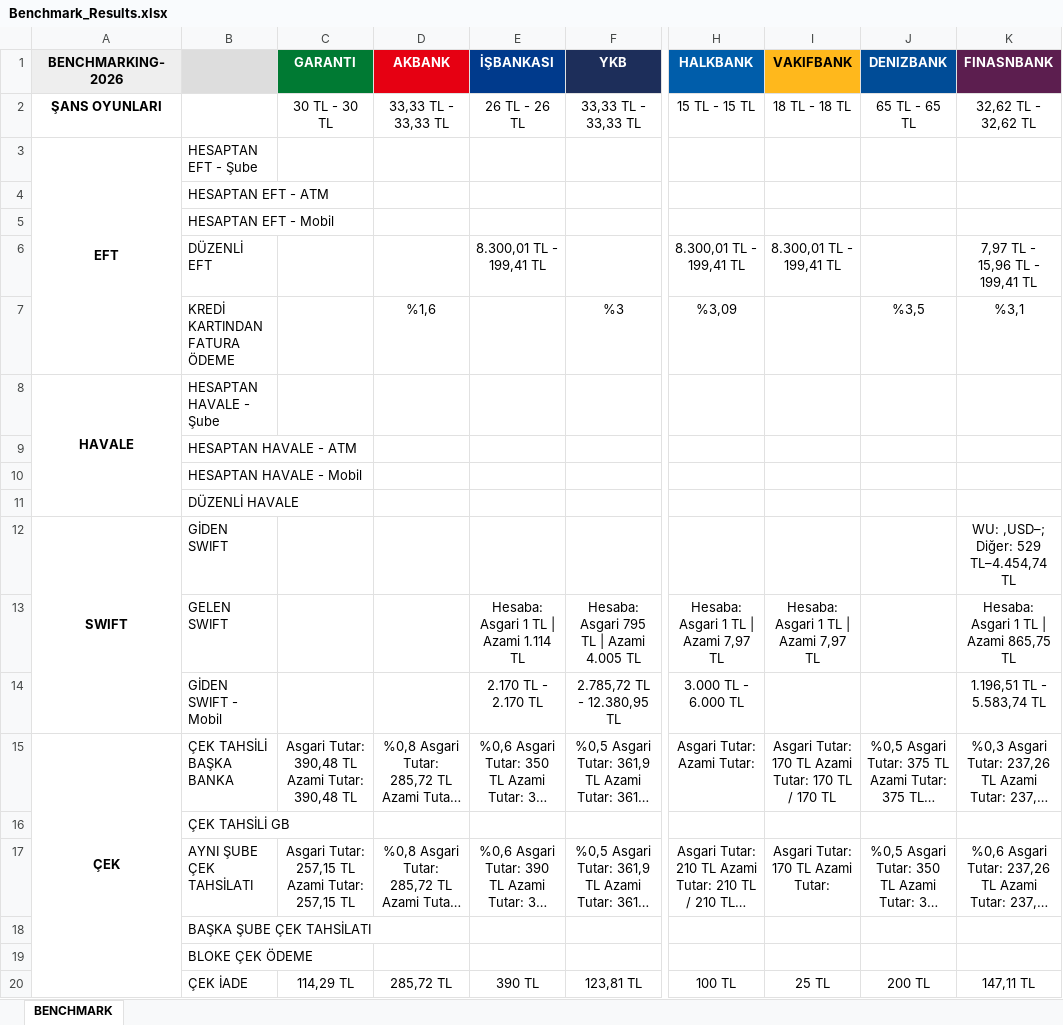
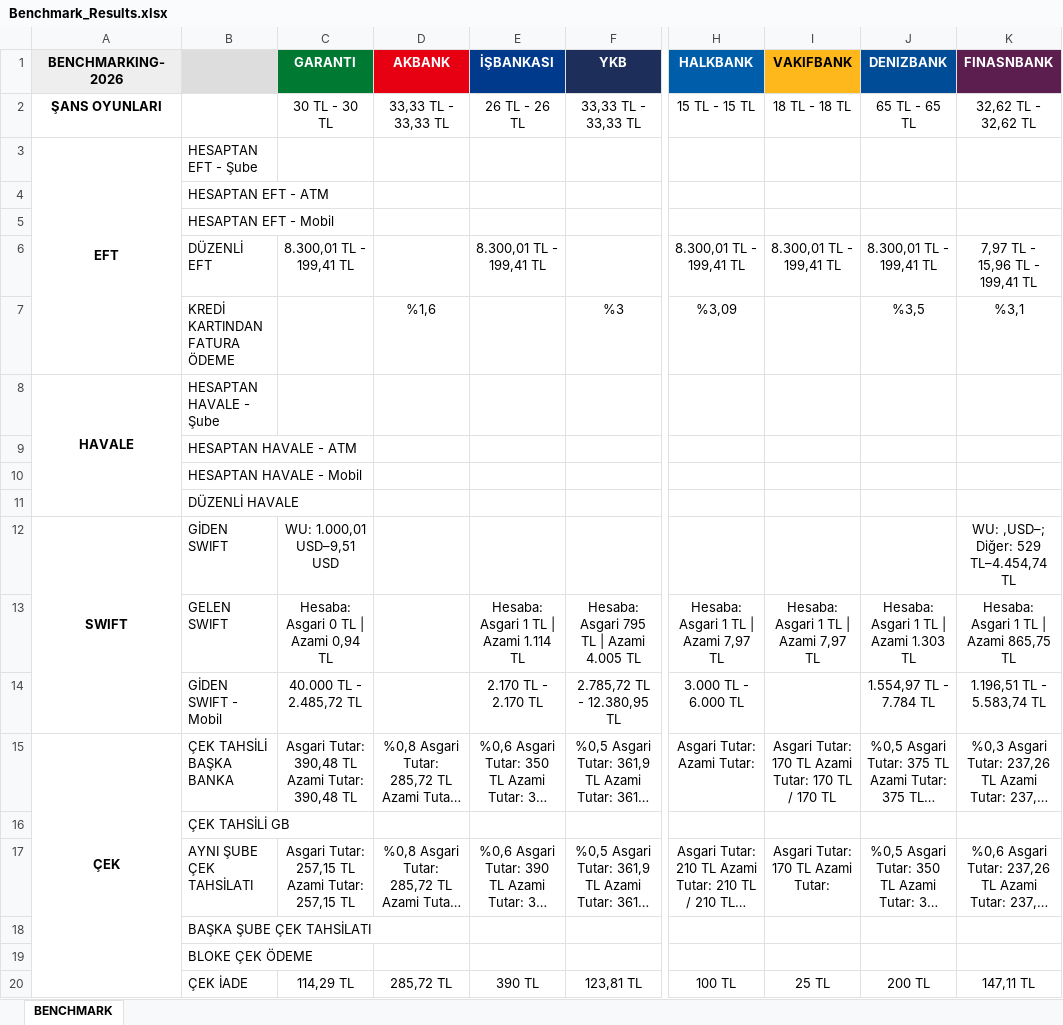
Before and after one commit to omerberkecelik/bankscrape, an Excel workbook: docs/Benchmark_Results.xlsx, sheet BENCHMARK, drawn as a sheet; only a part is shown, gaps mark what is left out; long unchanged cells end in …; values as stored, in another font and other column widths than the file's, no borders; the diff names each change by its address in the sheet, - before the commit and + after, or states it on an @@ line.

```diff
--- a/docs/Benchmark_Results.xlsx (sheet BENCHMARK)
+++ b/docs/Benchmark_Results.xlsx (sheet BENCHMARK)
-C6 (GARANTI): (empty)
+C6 (GARANTI): 8.300,01 TL - 199,41 TL
-J6 (DENIZBANK): (empty)
+J6 (DENIZBANK): 8.300,01 TL - 199,41 TL
-C12 (GARANTI): (empty)
+C12 (GARANTI): WU: 1.000,01 USD–9,51 USD
-C13 (GARANTI): (empty)
+C13 (GARANTI): Hesaba: Asgari 0 TL | Azami 0,94 TL
-J13 (DENIZBANK): (empty)
+J13 (DENIZBANK): Hesaba: Asgari 1 TL | Azami 1.303 TL
-C14 (GARANTI): (empty)
+C14 (GARANTI): 40.000 TL - 2.485,72 TL
-J14 (DENIZBANK): (empty)
+J14 (DENIZBANK): 1.554,97 TL - 7.784 TL
```
